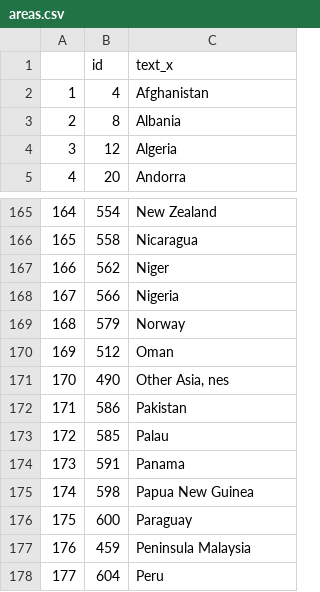
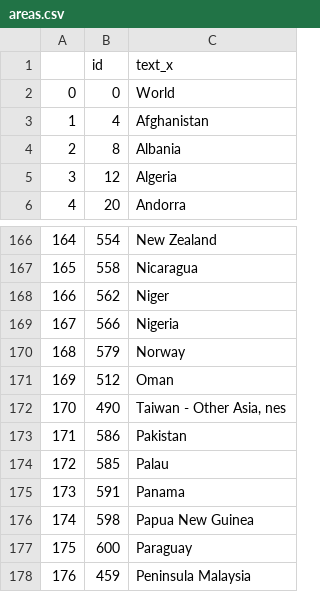
Before and after one commit to arshsinghphd/forcedlaborrisk.github.io, a CSV file: data/areas.csv, drawn as a sheet; only a part is shown, gaps mark what is left out; the shorter side is filled out with more unchanged rows.

Commit message:
update data/

```diff
--- a/data/areas.csv
+++ b/data/areas.csv
@@ -1,2 +1,3 @@
 ,id,text_x
+0,0,World
 1,4,Afghanistan
@@ -170,3 +171,3 @@
 169,512,Oman
-170,490,"Other Asia, nes"
+170,490,"Taiwan - Other Asia, nes"
 171,586,Pakistan
```
Also changed, not shown: 2 other files.
